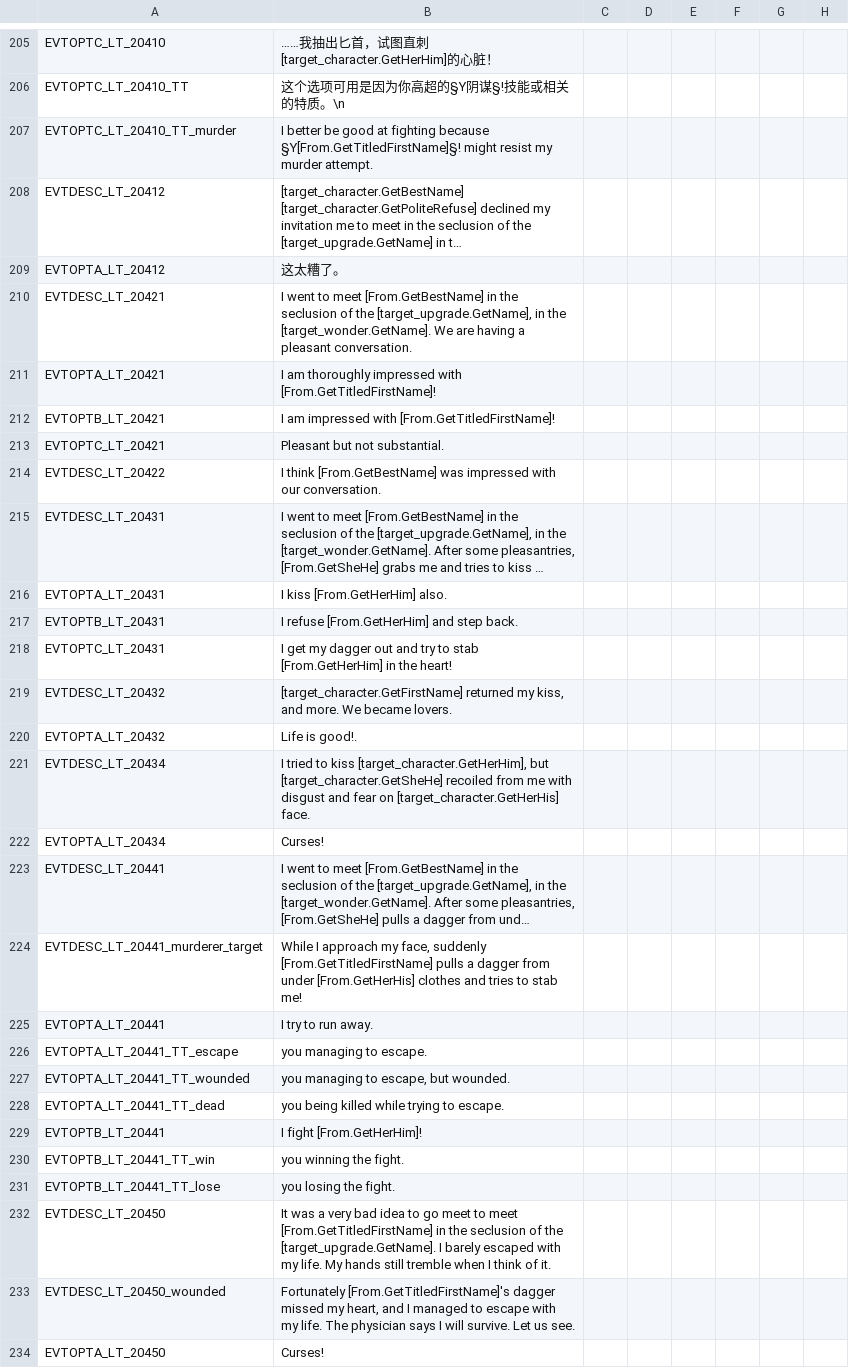
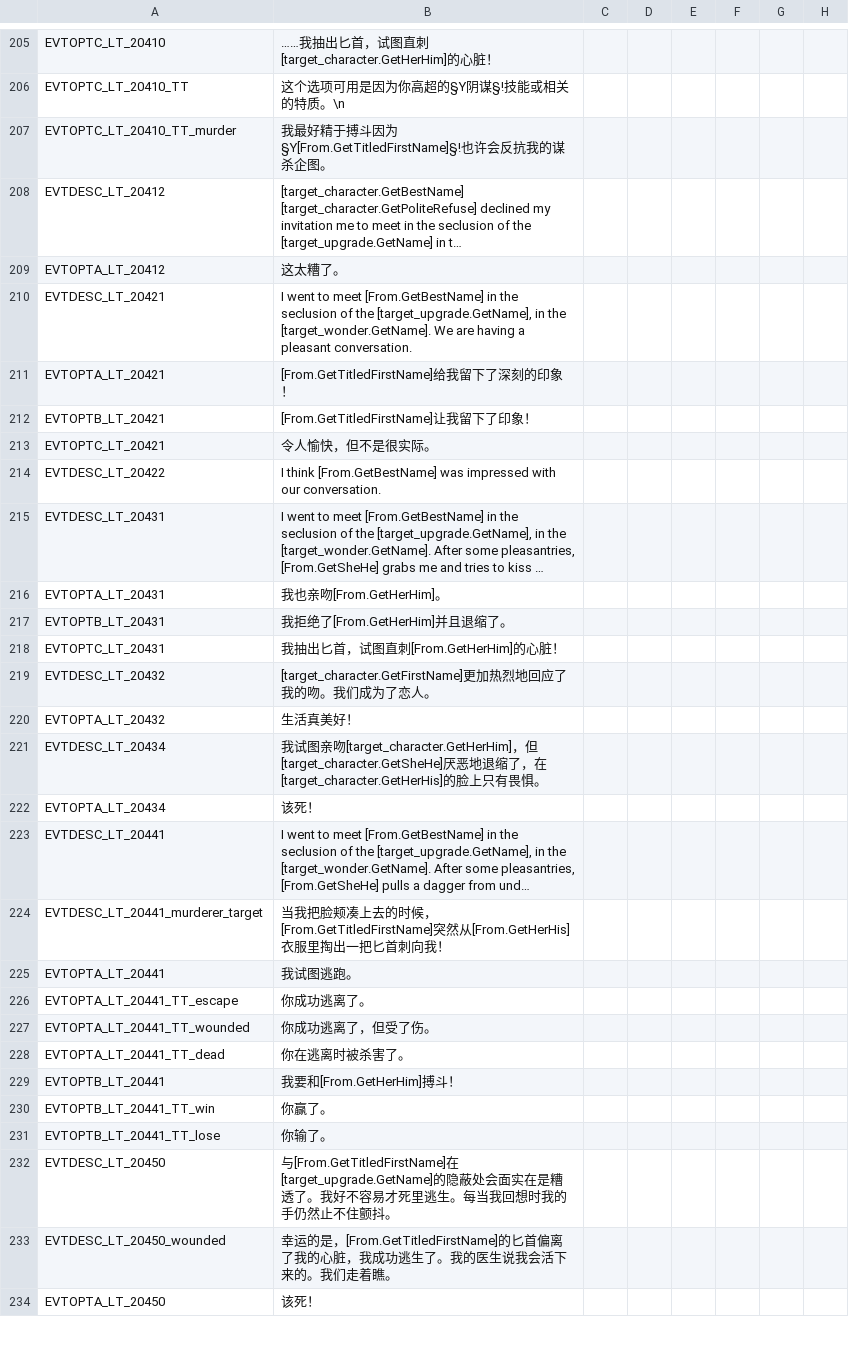
Before and after one commit to paratranz/CK2-Chinese-Localisation, a CSV file: localisation/LT.csv, drawn as a sheet; only a part is shown, gaps mark what is left out; long unchanged cells end in …; the diff covers the shown part only; the diff names each change by its address in the sheet, - before the commit and + after, or states it on an @@ line.

```diff
--- a/localisation/LT.csv
+++ b/localisation/LT.csv
-B207: I better be good at fighting because §Y[From.GetTitledFirstName]§! might resist my murder attempt.
+B207: 我最好精于搏斗因为§Y[From.GetTitledFirstName]§!也许会反抗我的谋杀企图。
-B211: I am thoroughly impressed with [From.GetTitledFirstName]!
+B211: [From.GetTitledFirstName]给我留下了深刻的印象！
-B212: I am impressed with [From.GetTitledFirstName]!
+B212: [From.GetTitledFirstName]让我留下了印象！
-B213: Pleasant but not substantial.
+B213: 令人愉快，但不是很实际。
-B216: I kiss [From.GetHerHim] also.
+B216: 我也亲吻[From.GetHerHim]。
-B217: I refuse [From.GetHerHim] and step back.
+B217: 我拒绝了[From.GetHerHim]并且退缩了。
-B218: I get my dagger out and try to stab [From.GetHerHim] in the heart!
+B218: 我抽出匕首，试图直刺[From.GetHerHim]的心脏！
-B219: [target_character.GetFirstName] returned my kiss, and more. We became lovers.
+B219: [target_character.GetFirstName]更加热烈地回应了我的吻。我们成为了恋人。
-B220: Life is good!.
+B220: 生活真美好！
-B221: I tried to kiss [target_character.GetHerHim], but [target_character.GetSheHe] recoiled from me with disgust and fear on [target_character.GetHerHis] face.
+B221: 我试图亲吻[target_character.GetHerHim]，但[target_character.GetSheHe]厌恶地退缩了，在[target_character.GetHerHis]的脸上只有畏惧。
-B222: Curses!
+B222: 该死！
-B224: While I approach my face, suddenly [From.GetTitledFirstName] pulls a dagger from under [From.GetHerHis] clothes and tries to stab me!
+B224: 当我把脸颊凑上去的时候，[From.GetTitledFirstName]突然从[From.GetHerHis]衣服里掏出一把匕首刺向我！
-B225: I try to run away.
+B225: 我试图逃跑。
-B226: you managing to escape.
+B226: 你成功逃离了。
-B227: you managing to escape, but wounded.
+B227: 你成功逃离了，但受了伤。
-B228: you being killed while trying to escape.
+B228: 你在逃离时被杀害了。
-B229: I fight [From.GetHerHim]!
+B229: 我要和[From.GetHerHim]搏斗！
-B230: you winning the fight.
+B230: 你赢了。
-B231: you losing the fight.
+B231: 你输了。
-B232: It was a very bad idea to go meet to meet [From.GetTitledFirstName] in the seclusion of the [target_upgrade.GetName]. I barely escaped with my life. My hands still tremble when I think of it.
+B232: 与[From.GetTitledFirstName]在[target_upgrade.GetName]的隐蔽处会面实在是糟透了。我好不容易才死里逃生。每当我回想时我的手仍然止不住颤抖。
-B233: Fortunately [From.GetTitledFirstName]'s dagger missed my heart, and I managed to escape with my life. The physician says I will survive. Let us see.
+B233: 幸运的是，[From.GetTitledFirstName]的匕首偏离了我的心脏，我成功逃生了。我的医生说我会活下来的。我们走着瞧。
-B234: Curses!
+B234: 该死！
```
Also changed, not shown: 13 edited cells elsewhere in this file, 1 other file.
